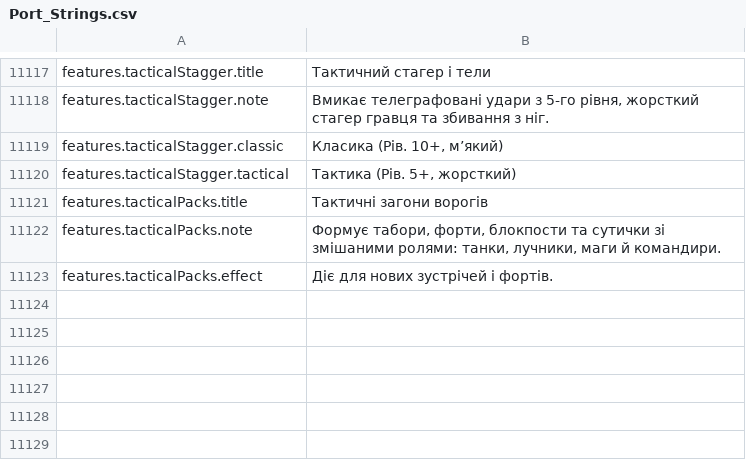
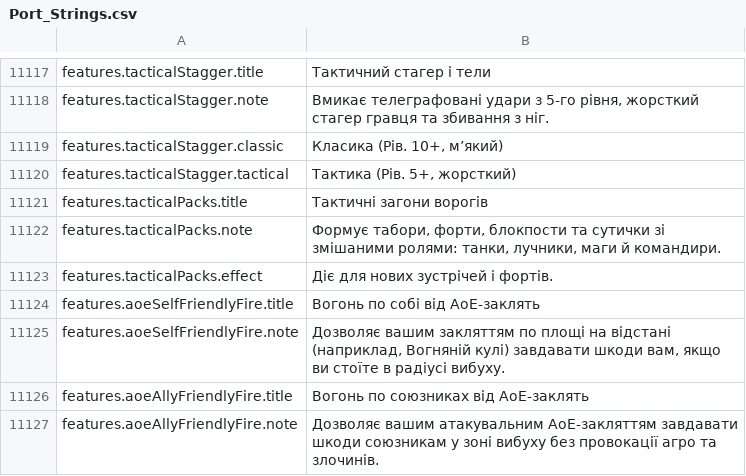
Before and after one commit to Chuz13/daggerfall-forever, a CSV file: locales/uk/Port_Strings.csv, drawn as a sheet; only a part is shown, gaps mark what is left out; the diff names each change by its address in the sheet, - before the commit and + after, or states it on an @@ line.

Commit message:
feat(combat): add AoE self and no-aggro ally friendly fire options

```diff
--- a/locales/uk/Port_Strings.csv
+++ b/locales/uk/Port_Strings.csv
+row 11124: features.aoeSelfFriendlyFire.title | Вогонь по собі від AoE-заклять
+row 11125: features.aoeSelfFriendlyFire.note | Дозволяє вашим закляттям по площі на відстані (наприклад, Вогняній кулі) завдавати шкоди вам, якщо ви стоїте в радіусі вибуху.
+row 11126: features.aoeAllyFriendlyFire.title | Вогонь по союзниках від AoE-заклять
+row 11127: features.aoeAllyFriendlyFire.note | Дозволяє вашим атакувальним AoE-закляттям завдавати шкоди союзникам у зоні вибуху без провокації агро та злочинів.
```
Also changed, not shown: locales/el/Port_Strings.csv, locales/hu/Port_Strings.csv, 30 other files.
